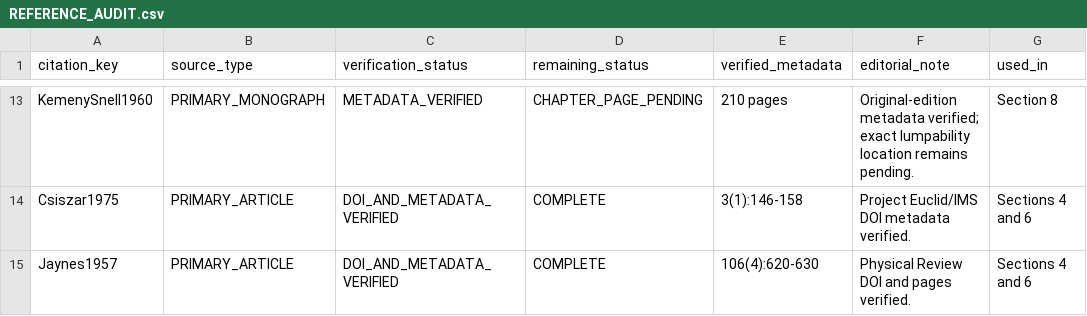
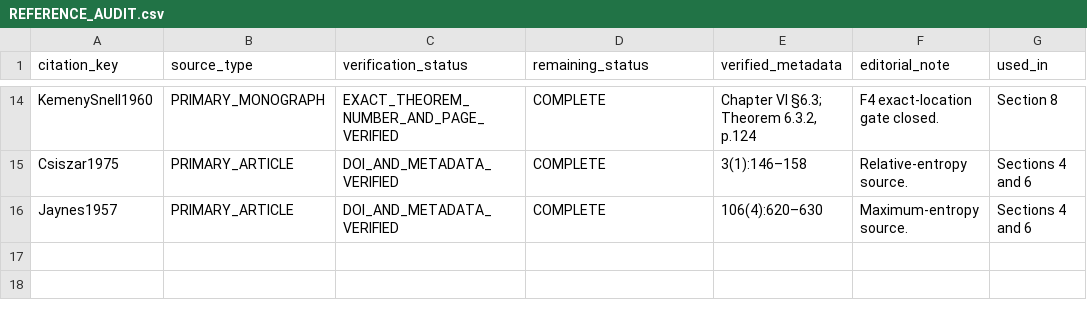
Before and after one commit to DevHabito/campo-modal-pre-categorial, a CSV file: manuscripts/foundational/draft/REFERENCE_AUDIT.csv, drawn as a sheet; only a part is shown, gaps mark what is left out; addresses are those after the commit; the diff covers the shown part only; the diff names each change by its address in the sheet, - before the commit and + after, or states it on an @@ line.

```diff
--- a/manuscripts/foundational/draft/REFERENCE_AUDIT.csv
+++ b/manuscripts/foundational/draft/REFERENCE_AUDIT.csv
-C14 (verification_status): METADATA_VERIFIED
+C14 (verification_status): EXACT_THEOREM_NUMBER_AND_PAGE_VERIFIED
-D14 (remaining_status): CHAPTER_PAGE_PENDING
+D14 (remaining_status): COMPLETE
-E14 (verified_metadata): 210 pages
+E14 (verified_metadata): Chapter VI §6.3; Theorem 6.3.2, p.124
-F14 (editorial_note): Original-edition metadata verified; exact lumpability location remains pending.
+F14 (editorial_note): F4 exact-location gate closed.
-E15 (verified_metadata): 3(1):146-158
+E15 (verified_metadata): 3(1):146–158
-F15 (editorial_note): Project Euclid/IMS DOI metadata verified.
+F15 (editorial_note): Relative-entropy source.
-E16 (verified_metadata): 106(4):620-630
+E16 (verified_metadata): 106(4):620–630
-F16 (editorial_note): Physical Review DOI and pages verified.
+F16 (editorial_note): Maximum-entropy source.
```
Also changed, not shown: 1 added row and 31 edited cells elsewhere in this file, MANIFEST.csv, manuscripts/foundational/draft/CLAIM_TRACEABILITY.csv, 37 other files.
